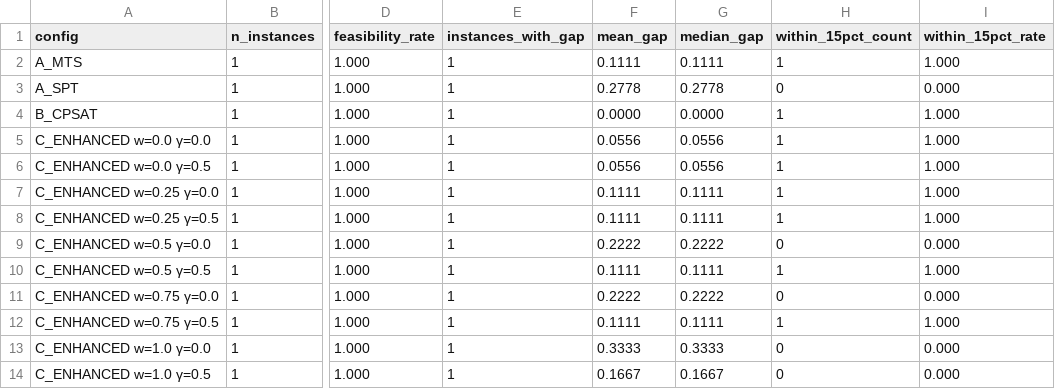
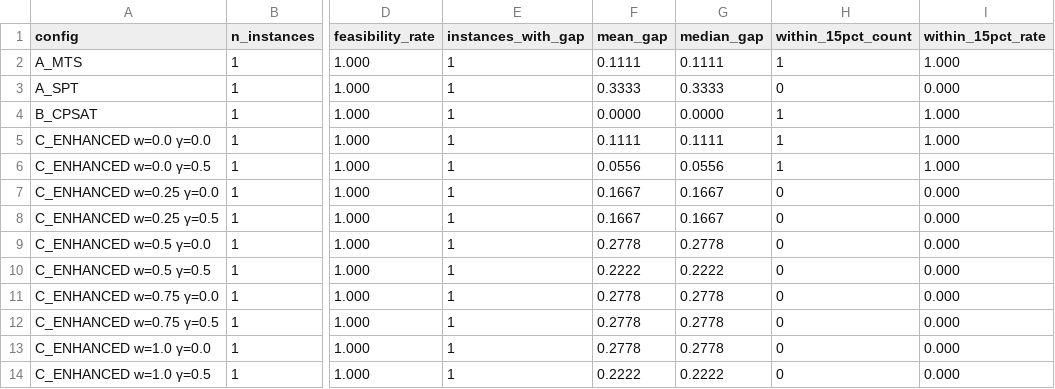
Before and after one commit to zxuhan/hls, a CSV file: experiments/results/h1_summary.csv, drawn as a sheet; only a part is shown, gaps mark what is left out; the diff names each change by its address in the sheet, - before the commit and + after, or states it on an @@ line.

```diff
--- a/experiments/results/h1_summary.csv
+++ b/experiments/results/h1_summary.csv
-F3 (mean_gap): 0.2778
+F3 (mean_gap): 0.3333
-G3 (median_gap): 0.2778
+G3 (median_gap): 0.3333
-F5 (mean_gap): 0.0556
+F5 (mean_gap): 0.1111
-G5 (median_gap): 0.0556
+G5 (median_gap): 0.1111
-F7:F8 (mean_gap): 0.1111
+F7:F8 (mean_gap): 0.1667
-G7:G8 (median_gap): 0.1111
+G7:G8 (median_gap): 0.1667
-H7:H8 (within_15pct_count): 1
+H7:H8 (within_15pct_count): 0
-I7:I8 (within_15pct_rate): 1.000
+I7:I8 (within_15pct_rate): 0.000
-F9 (mean_gap): 0.2222
+F9 (mean_gap): 0.2778
-G9 (median_gap): 0.2222
+G9 (median_gap): 0.2778
-F10 (mean_gap): 0.1111
+F10 (mean_gap): 0.2222
-G10 (median_gap): 0.1111
+G10 (median_gap): 0.2222
-H10 (within_15pct_count): 1
+H10 (within_15pct_count): 0
-I10 (within_15pct_rate): 1.000
+I10 (within_15pct_rate): 0.000
-F11 (mean_gap): 0.2222
+F11 (mean_gap): 0.2778
-G11 (median_gap): 0.2222
+G11 (median_gap): 0.2778
-F12 (mean_gap): 0.1111
+F12 (mean_gap): 0.2778
-G12 (median_gap): 0.1111
+G12 (median_gap): 0.2778
-H12 (within_15pct_count): 1
+H12 (within_15pct_count): 0
-I12 (within_15pct_rate): 1.000
+I12 (within_15pct_rate): 0.000
-F13 (mean_gap): 0.3333
+F13 (mean_gap): 0.2778
-G13 (median_gap): 0.3333
+G13 (median_gap): 0.2778
-F14 (mean_gap): 0.1667
+F14 (mean_gap): 0.2222
-G14 (median_gap): 0.1667
+G14 (median_gap): 0.2222
```
Also changed, not shown: experiments/results/aggregate_per_instance.csv, experiments/results/aggregate_per_run.csv, 2 other files.
